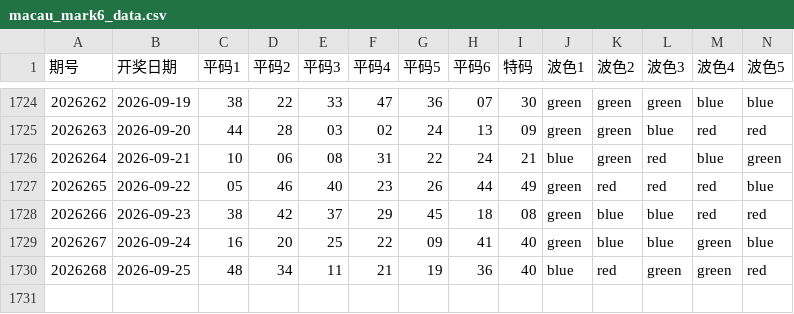
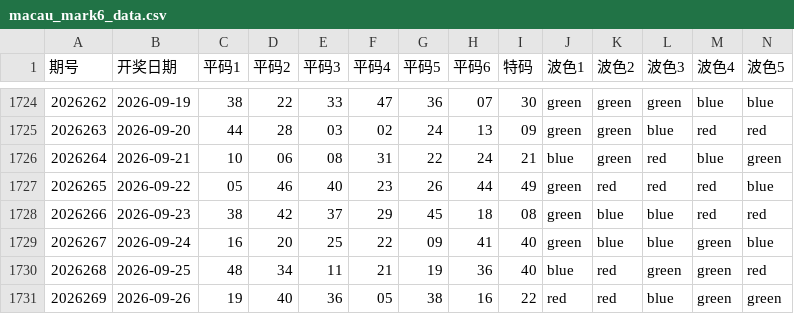
Before and after one commit to jadetse6-cmyk/mark6, a CSV file: macau_mark6_data.csv, drawn as a sheet; only a part is shown, gaps mark what is left out; rows hold the shown columns only; the diff names each change by its address in the sheet, - before the commit and + after, or states it on an @@ line.

```diff
--- a/macau_mark6_data.csv
+++ b/macau_mark6_data.csv
+row 1731: 2026269 | 2026-09-26 | 19 | 40 | 36 | 05 | 38 | 16 | 22 | red | red | blue | green | green
```
Also changed, not shown: 1 other file.
